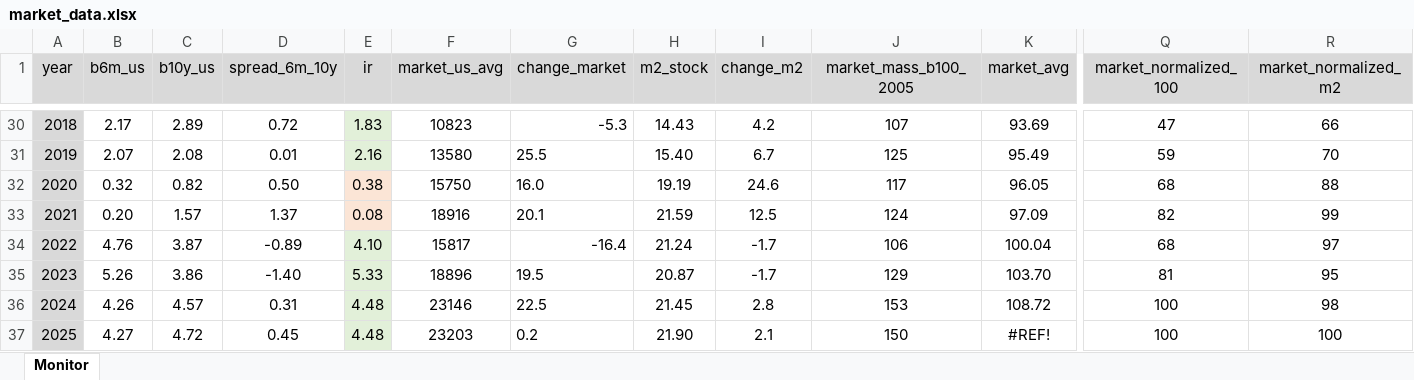
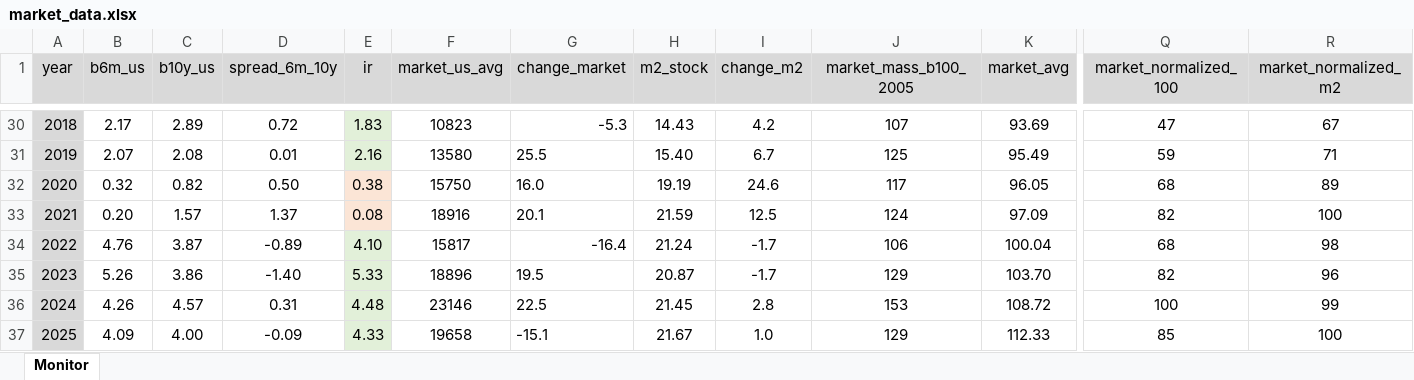
Before and after one commit to galetaire/marketmonitor, an Excel workbook: market_data.xlsx, sheet Monitor, drawn as a sheet; only a part is shown, gaps mark what is left out; values as stored, in another font and other column widths than the file's, no borders; conditional formats not drawn; the diff covers the shown part only; the diff names each change by its address in the sheet, - before the commit and + after, or states it on an @@ line.

```diff
--- a/market_data.xlsx (sheet Monitor)
+++ b/market_data.xlsx (sheet Monitor)
-R30 (market_normalized_m2): 66
+R30 (market_normalized_m2): 67
-R31 (market_normalized_m2): 70
+R31 (market_normalized_m2): 71
-R32 (market_normalized_m2): 88
+R32 (market_normalized_m2): 89
-R33 (market_normalized_m2): 99
+R33 (market_normalized_m2): 100
-R34 (market_normalized_m2): 97
+R34 (market_normalized_m2): 98
-Q35 (market_normalized_100): 81
+Q35 (market_normalized_100): 82
-R35 (market_normalized_m2): 95
+R35 (market_normalized_m2): 96
-R36 (market_normalized_m2): 98
+R36 (market_normalized_m2): 99
-B37 (b6m_us): 4.27
+B37 (b6m_us): 4.09
-C37 (b10y_us): 4.72
+C37 (b10y_us): 4.00
-D37 (spread_6m_10y): 0.45
+D37 (spread_6m_10y): -0.09
-E37 (ir): 4.48
+E37 (ir): 4.33
-F37 (market_us_avg): 23203
+F37 (market_us_avg): 19658
-G37 (change_market): 0.2
+G37 (change_market): -15.1
-H37 (m2_stock): 21.90
+H37 (m2_stock): 21.67
-I37 (change_m2): 2.1
+I37 (change_m2): 1.0
-J37 (market_mass_b100_2005): 150
+J37 (market_mass_b100_2005): 129
-K37 (market_avg): #REF!
+K37 (market_avg): 112.33
-Q37 (market_normalized_100): 100
+Q37 (market_normalized_100): 85
```
Also changed, not shown: 29 edited cells elsewhere in this sheet, actius.xlsx, 1 other file.
